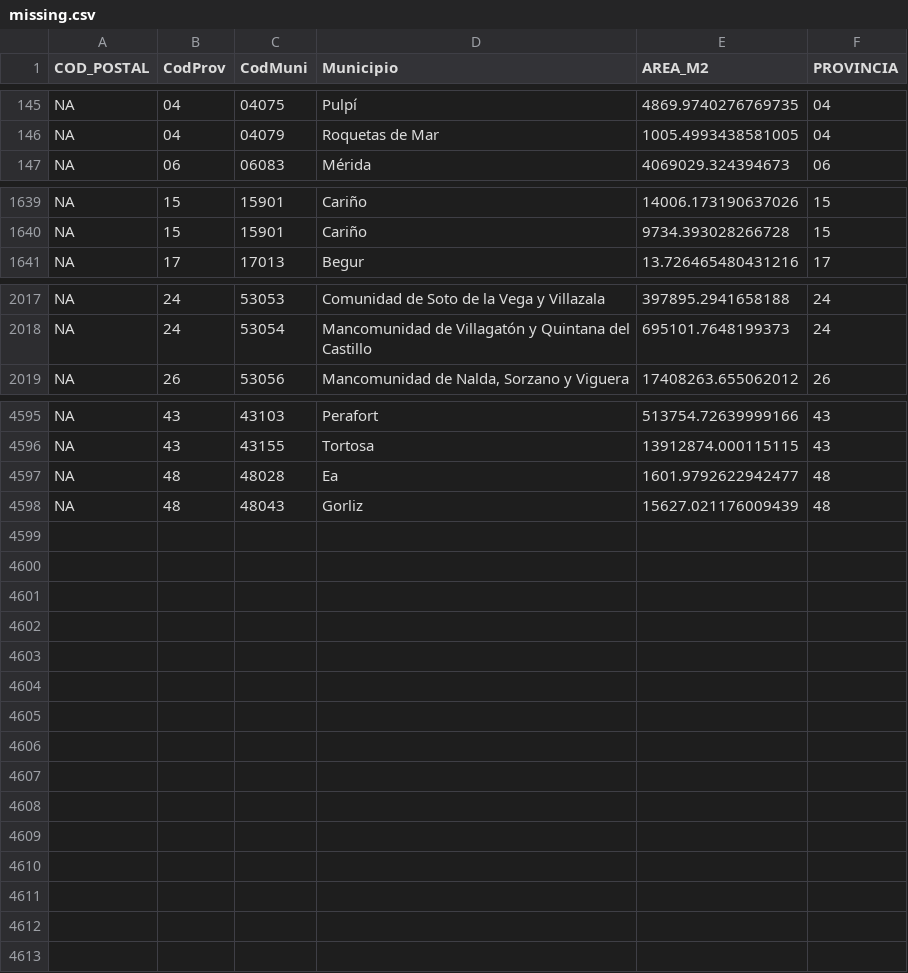
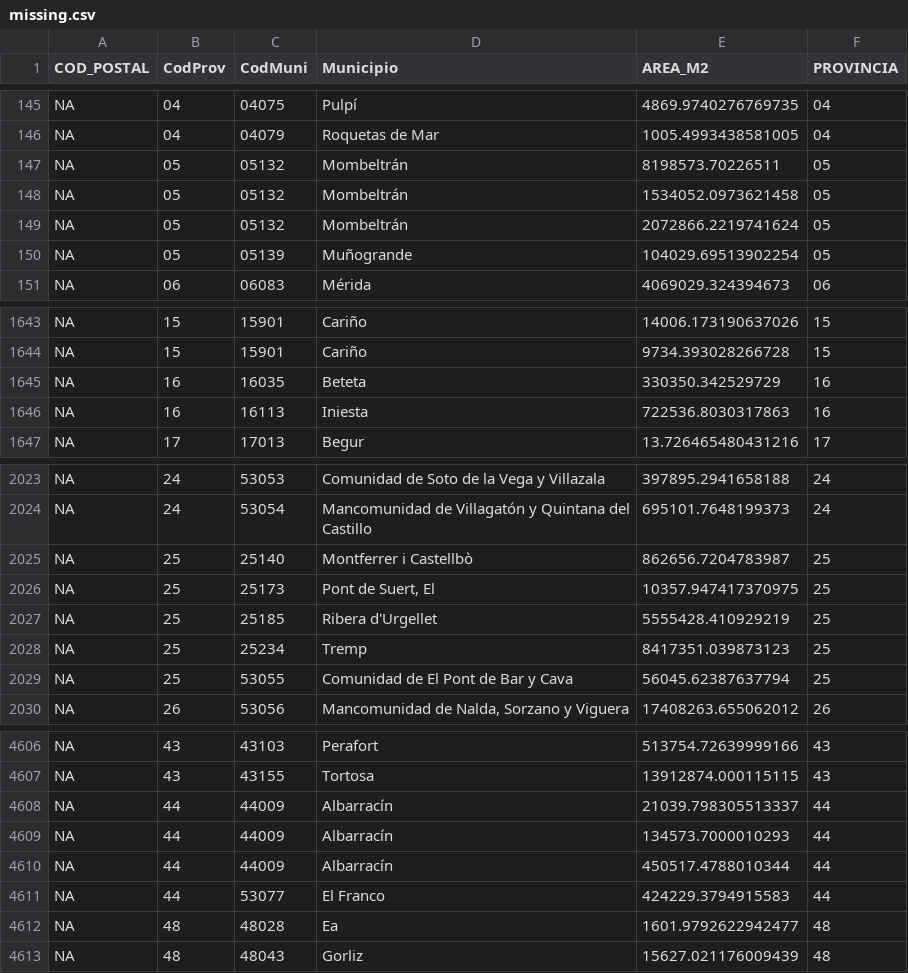
Before and after one commit to dieghernan/codigospostales, a CSV file: data/full_analisis/missing.csv, drawn as a sheet; only a part is shown, gaps mark what is left out; the diff names each change by its address in the sheet, - before the commit and + after, or states it on an @@ line.

```diff
--- a/data/full_analisis/missing.csv
+++ b/data/full_analisis/missing.csv
+row 147: NA | 05 | 05132 | Mombeltrán | 8198573.70226511 | 05
+row 148: NA | 05 | 05132 | Mombeltrán | 1534052.0973621458 | 05
+row 149: NA | 05 | 05132 | Mombeltrán | 2072866.2219741624 | 05
+row 150: NA | 05 | 05139 | Muñogrande | 104029.69513902254 | 05
+row 1645: NA | 16 | 16035 | Beteta | 330350.342529729 | 16
+row 1646: NA | 16 | 16113 | Iniesta | 722536.8030317863 | 16
+row 2025: NA | 25 | 25140 | Montferrer i Castellbò | 862656.7204783987 | 25
+row 2026: NA | 25 | 25173 | Pont de Suert, El | 10357.947417370975 | 25
+row 2027: NA | 25 | 25185 | Ribera d'Urgellet | 5555428.410929219 | 25
+row 2028: NA | 25 | 25234 | Tremp | 8417351.039873123 | 25
+row 2029: NA | 25 | 53055 | Comunidad de El Pont de Bar y Cava | 56045.62387637794 | 25
+row 4608: NA | 44 | 44009 | Albarracín | 21039.798305513337 | 44
+row 4609: NA | 44 | 44009 | Albarracín | 134573.7000010293 | 44
+row 4610: NA | 44 | 44009 | Albarracín | 450517.4788010344 | 44
+row 4611: NA | 44 | 53077 | El Franco | 424229.3794915583 | 44
```
Also changed, not shown: 7 other files.
